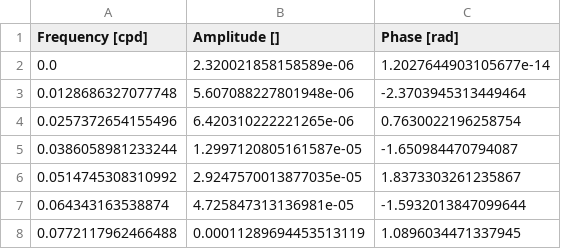
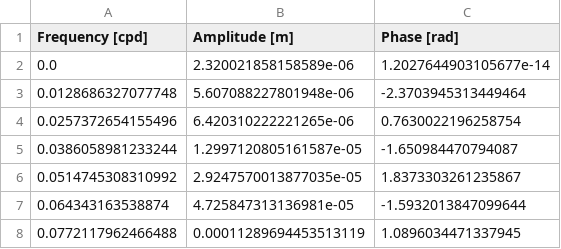
Before and after one commit to HydroGeoSines/HydroGeoSines, a CSV file: export/FFT_FG822-2_(BP,all).csv, drawn as a sheet; only a part is shown.

```diff
--- a/export/FFT_FG822-2_(BP,all).csv
+++ b/export/FFT_FG822-2_(BP,all).csv
@@ -1,2 +1,2 @@
-Frequency [cpd],Amplitude [],Phase [rad]
+Frequency [cpd],Amplitude [m],Phase [rad]
 0.0,2.320021858158589e-06,1.2027644903105677e-14
```
Also changed, not shown: export/FFT_FG822-2_(ET,all).csv, export/FFT_FG822-2_(GW,all).csv, 51 other files.
